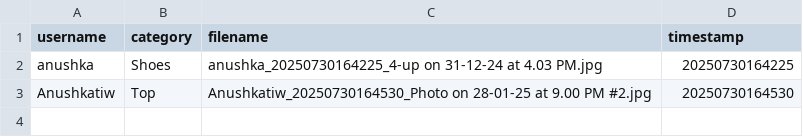
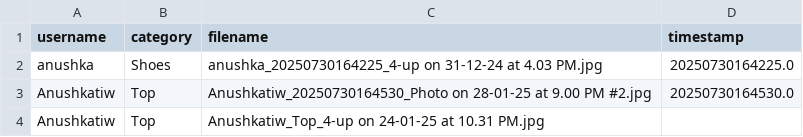
Before and after one commit to codebyanushka/Outfitly, a CSV file: closet_data.csv, drawn as a sheet.

Commit message:
Updated avatar sizing, added avatar data and images

```diff
--- a/closet_data.csv
+++ b/closet_data.csv
@@ -1,3 +1,4 @@
 username,category,filename,timestamp
-anushka,Shoes,anushka_20250730164225_4-up on 31-12-24 at 4.03 PM.jpg,20250730164225
-Anushkatiw,Top,Anushkatiw_20250730164530_Photo on 28-01-25 at 9.00 PM #2.jpg,20250730164530
+anushka,Shoes,anushka_20250730164225_4-up on 31-12-24 at 4.03 PM.jpg,20250730164225.0
+Anushkatiw,Top,Anushkatiw_20250730164530_Photo on 28-01-25 at 9.00 PM #2.jpg,20250730164530.0
+Anushkatiw,Top,Anushkatiw_Top_4-up on 24-01-25 at 10.31 PM.jpg,
```
Also changed, not shown: 3 other files.
